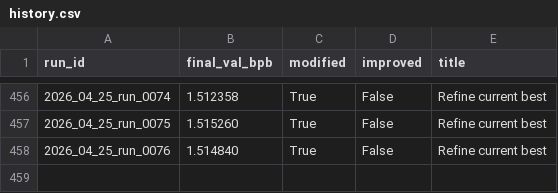
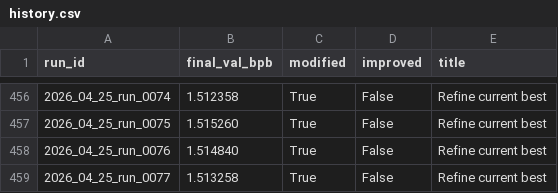
Before and after one commit to frido22/low_vram_institute, a CSV file: output/reports/history.csv, drawn as a sheet; only a part is shown, gaps mark what is left out; the diff names each change by its address in the sheet, - before the commit and + after, or states it on an @@ line.

```diff
--- a/output/reports/history.csv
+++ b/output/reports/history.csv
+row 459: 2026_04_25_run_0077 | 1.513258 | True | False | Refine current best
```
Also changed, not shown: 9 other files.
